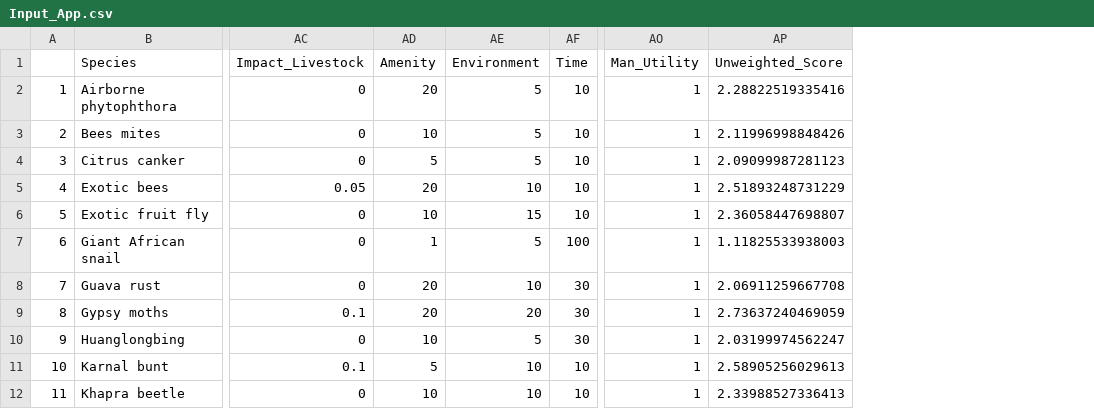
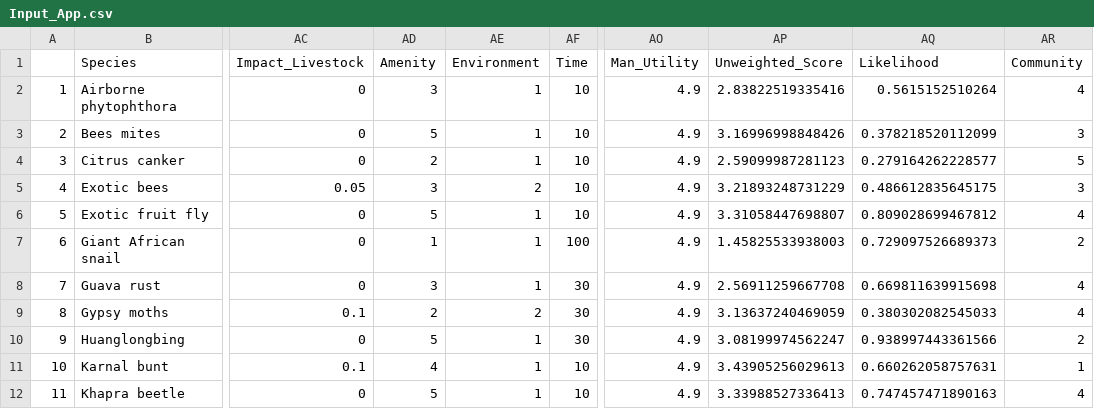
Before and after one commit to Selfassi/CEBRA, a CSV file: data/Input_App.csv, drawn as a sheet; only a part is shown, gaps mark what is left out; the diff covers the shown part only; the diff names each change by its address in the sheet, - before the commit and + after, or states it on an @@ line.

Commit message:
beta 0.1
Fully working version with management utility, social impacts and
likelihood of invasion accounted for in the ranking. Many small changes
to design

```diff
--- a/data/Input_App.csv
+++ b/data/Input_App.csv
+column AQ (Likelihood), rows 2-12: 0.5615152510264 | 0.378218520112099 | 0.279164262228577 | 0.486612835645175 | 0.809028699467812 | 0.729097526689373 | 0.669811639915698 | 0.380302082545033 | 0.938997443361566 | 0.660262058757631 | 0.747457471890163
+column AR (Community), rows 2-12: 4 | 3 | 5 | 3 | 4 | 2 | 4 | 4 | 2 | 1 | 4
-AD2 (Amenity): 20
+AD2 (Amenity): 3
-AE2:AE4 (Environment): 5
+AE2:AE4 (Environment): 1
-AO2:AO12 (Man_Utility): 1
+AO2:AO12 (Man_Utility): 4.9
-AP2 (Unweighted_Score): 2.28822519335416
+AP2 (Unweighted_Score): 2.83822519335416
-AD3 (Amenity): 10
+AD3 (Amenity): 5
-AP3 (Unweighted_Score): 2.11996998848426
+AP3 (Unweighted_Score): 3.16996998848426
-AD4 (Amenity): 5
+AD4 (Amenity): 2
-AP4 (Unweighted_Score): 2.09099987281123
+AP4 (Unweighted_Score): 2.59099987281123
-AD5 (Amenity): 20
+AD5 (Amenity): 3
-AE5 (Environment): 10
+AE5 (Environment): 2
-AP5 (Unweighted_Score): 2.51893248731229
+AP5 (Unweighted_Score): 3.21893248731229
-AD6 (Amenity): 10
+AD6 (Amenity): 5
-AE6 (Environment): 15
+AE6 (Environment): 1
-AP6 (Unweighted_Score): 2.36058447698807
+AP6 (Unweighted_Score): 3.31058447698807
-AE7 (Environment): 5
+AE7 (Environment): 1
-AP7 (Unweighted_Score): 1.11825533938003
+AP7 (Unweighted_Score): 1.45825533938003
-AD8 (Amenity): 20
+AD8 (Amenity): 3
-AE8 (Environment): 10
+AE8 (Environment): 1
-AP8 (Unweighted_Score): 2.06911259667708
+AP8 (Unweighted_Score): 2.56911259667708
-AD9 (Amenity): 20
+AD9 (Amenity): 2
-AE9 (Environment): 20
+AE9 (Environment): 2
-AP9 (Unweighted_Score): 2.73637240469059
+AP9 (Unweighted_Score): 3.13637240469059
-AD10 (Amenity): 10
+AD10 (Amenity): 5
-AE10 (Environment): 5
+AE10 (Environment): 1
-AP10 (Unweighted_Score): 2.03199974562247
+AP10 (Unweighted_Score): 3.08199974562247
-AD11 (Amenity): 5
+AD11 (Amenity): 4
-AE11:AE12 (Environment): 10
+AE11:AE12 (Environment): 1
-AP11 (Unweighted_Score): 2.58905256029613
+AP11 (Unweighted_Score): 3.43905256029613
-AD12 (Amenity): 10
+AD12 (Amenity): 5
-AP12 (Unweighted_Score): 2.33988527336413
+AP12 (Unweighted_Score): 3.33988527336413
```
Also changed, not shown: 29 edited cells elsewhere in this file, 34 other files.
